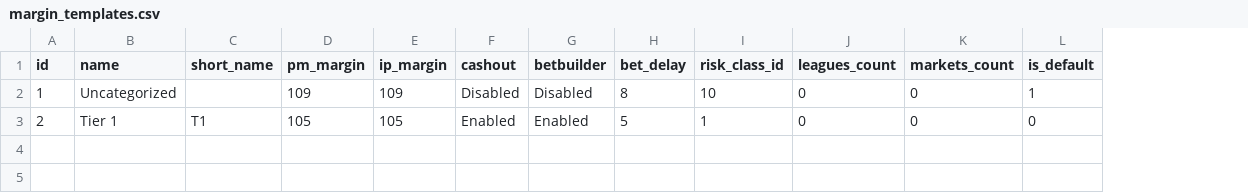
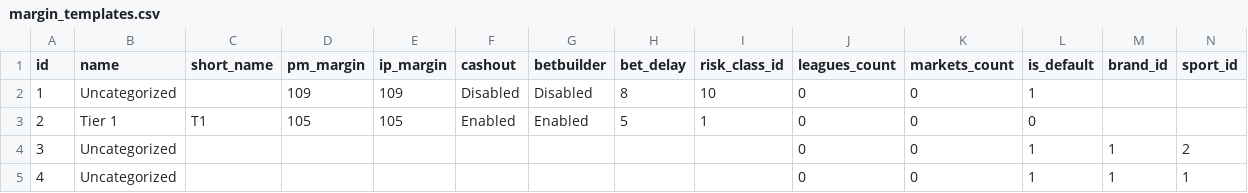
Before and after one commit to skizlin/gmap, a CSV file: backend/data/margin_templates.csv, drawn as a sheet; the diff names each change by its address in the sheet, - before the commit and + after, or states it on an @@ line.

```diff
--- a/backend/data/margin_templates.csv
+++ b/backend/data/margin_templates.csv
+column M (brand_id), empty
+column N (sport_id), empty
+row 4: 3 | Uncategorized |  |  |  |  |  |  |  | 0 | 0 | 1 | 1 | 2
+row 5: 4 | Uncategorized |  |  |  |  |  |  |  | 0 | 0 | 1 | 1 | 1
```
Also changed, not shown: backend/data/competitions.csv, backend/data/domain_events.csv, 30 other files.
